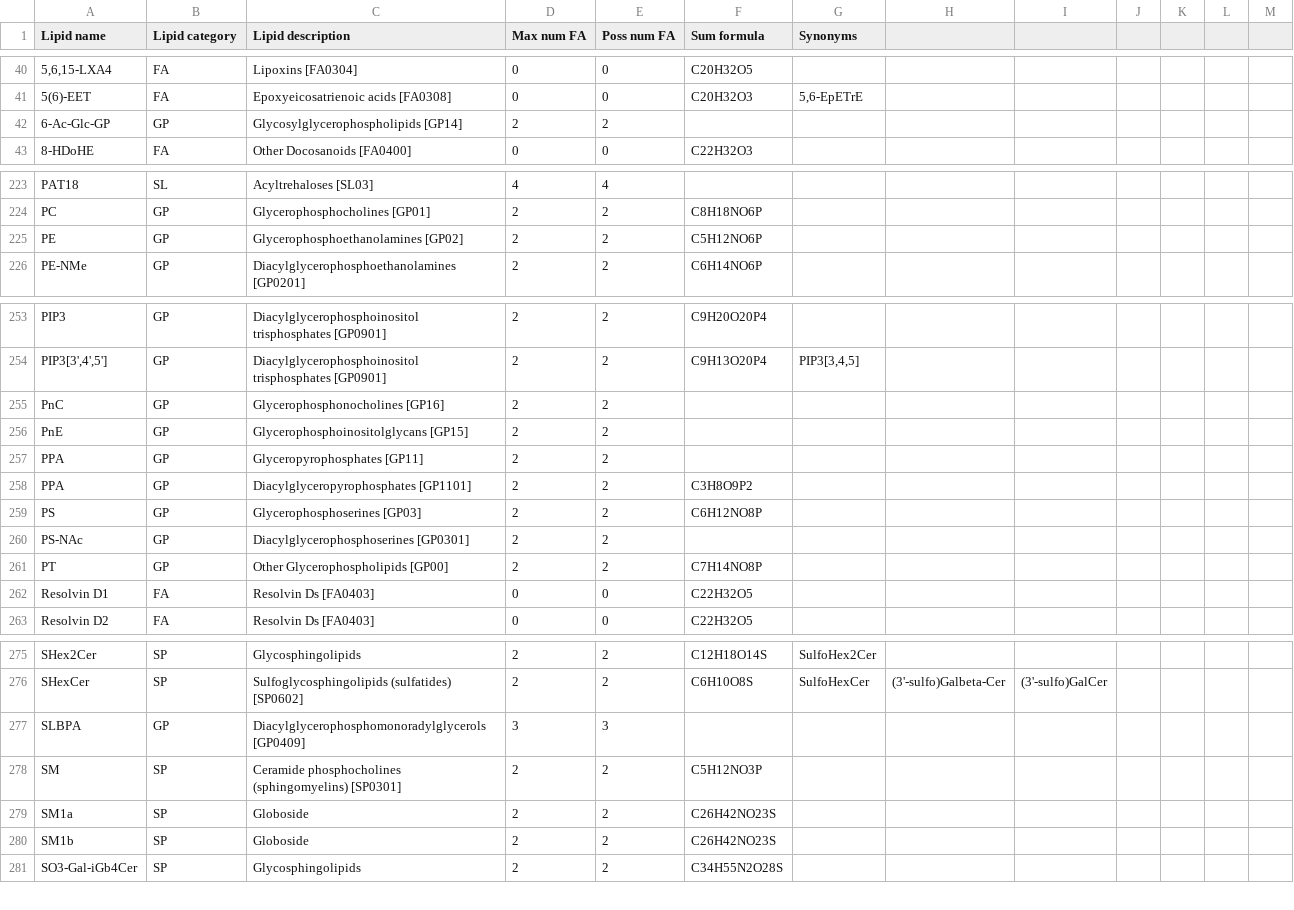
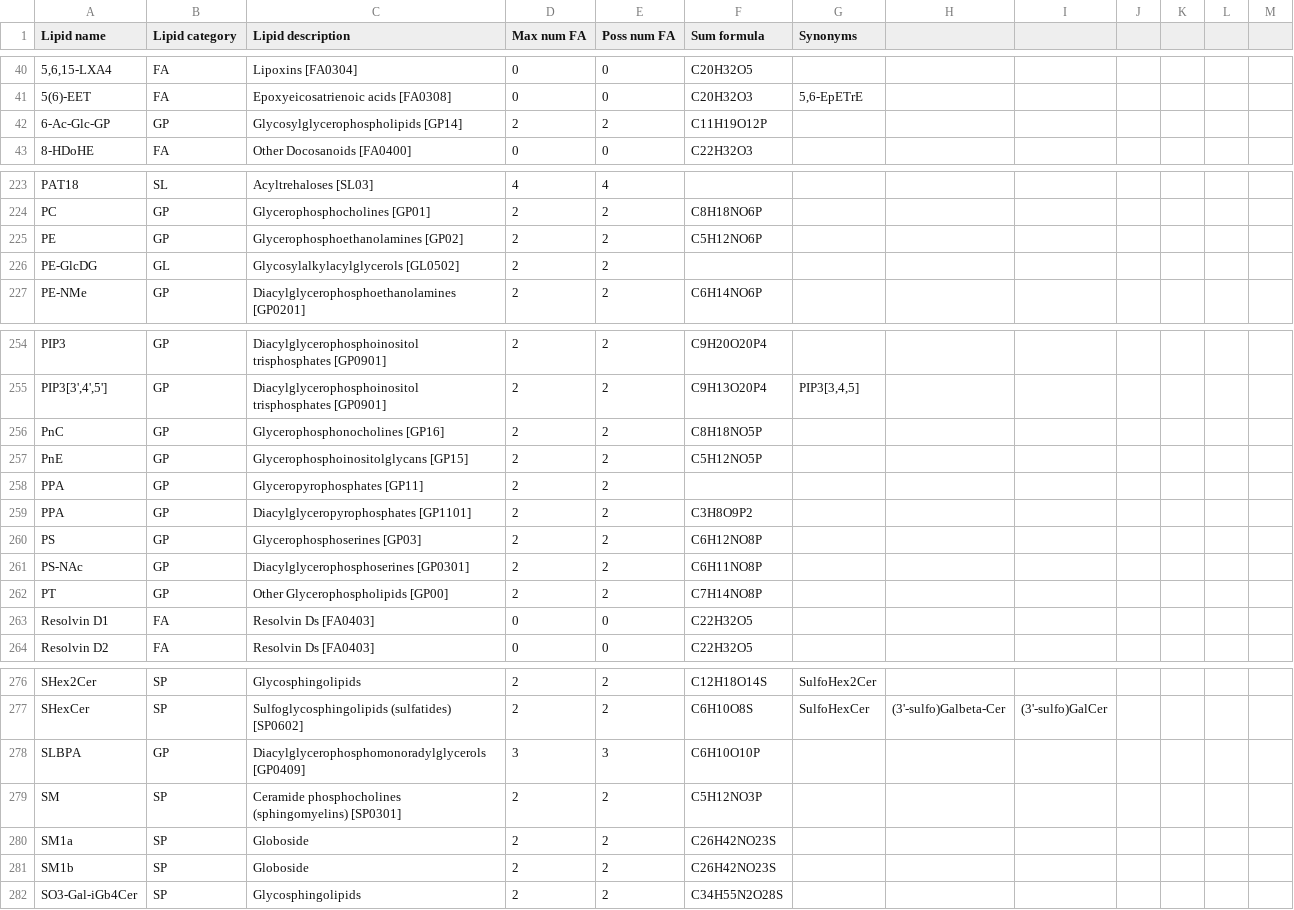
Before and after one commit to lifs-tools/rgoslin-old, a CSV file: lipid-list.csv, drawn as a sheet; only a part is shown, gaps mark what is left out.

Commit message:
again minor changes in LipidMaps grammar

```diff
--- a/lipid-list.csv
+++ b/lipid-list.csv
@@ -41,3 +41,3 @@ Lipid name,Lipid category,Lipid description,Max num FA,Poss num FA,Sum formula,S
 5(6)-EET,FA,Epoxyeicosatrienoic acids [FA0308],0,0,C20H32O3,"5,6-EpETrE",,,,,,
-6-Ac-Glc-GP,GP,Glycosylglycerophospholipids [GP14],2,2,,,,,,,,
+6-Ac-Glc-GP,GP,Glycosylglycerophospholipids [GP14],2,2,C11H19O12P,,,,,,,
 8-HDoHE,FA,Other Docosanoids [FA0400],0,0,C22H32O3,,,,,,,
@@ -225,2 +225,3 @@ PC,GP,Glycerophosphocholines [GP01],2,2,C8H18NO6P,,,,,,,
 PE,GP,Glycerophosphoethanolamines [GP02],2,2,C5H12NO6P,,,,,,,
+PE-GlcDG,GL,Glycosylalkylacylglycerols [GL0502],2,2,,,,,,,,
 PE-NMe,GP,Diacylglycerophosphoethanolamines [GP0201],2,2,C6H14NO6P,,,,,,,
@@ -254,4 +255,4 @@ PIP3,GP,Diacylglycerophosphoinositol trisphosphates [GP0901],2,2,C9H20O20P4,,,,,
 "PIP3[3',4',5']",GP,Diacylglycerophosphoinositol trisphosphates [GP0901],2,2,C9H13O20P4,"PIP3[3,4,5]",,,,,,
-PnC,GP,Glycerophosphonocholines [GP16],2,2,,,,,,,,
-PnE,GP,Glycerophosphoinositolglycans [GP15],2,2,,,,,,,,
+PnC,GP,Glycerophosphonocholines [GP16],2,2,C8H18NO5P,,,,,,,
+PnE,GP,Glycerophosphoinositolglycans [GP15],2,2,C5H12NO5P,,,,,,,
 PPA,GP,Glyceropyrophosphates [GP11],2,2,,,,,,,,
@@ -259,3 +260,3 @@ PPA,GP,Diacylglyceropyrophosphates [GP1101],2,2,C3H8O9P2,,,,,,,
 PS,GP,Glycerophosphoserines [GP03],2,2,C6H12NO8P,,,,,,,
-PS-NAc,GP,Diacylglycerophosphoserines [GP0301],2,2,,,,,,,,
+PS-NAc,GP,Diacylglycerophosphoserines [GP0301],2,2,C6H11NO8P,,,,,,,
 PT,GP,Other Glycerophospholipids [GP00],2,2,C7H14NO8P,,,,,,,
@@ -276,3 +277,3 @@ SHex2Cer,SP,Glycosphingolipids,2,2,C12H18O14S,SulfoHex2Cer,,,,,,
 SHexCer,SP,Sulfoglycosphingolipids (sulfatides) [SP0602],2,2,C6H10O8S,SulfoHexCer,(3'-sulfo)Galbeta-Cer,(3'-sulfo)GalCer,,,,
-SLBPA,GP,Diacylglycerophosphomonoradylglycerols [GP0409],3,3,,,,,,,,
+SLBPA,GP,Diacylglycerophosphomonoradylglycerols [GP0409],3,3,C6H10O10P,,,,,,,
 SM,SP,Ceramide phosphocholines (sphingomyelins) [SP0301],2,2,C5H12NO3P,,,,,,,
```
Also changed, not shown: 1 other file.
